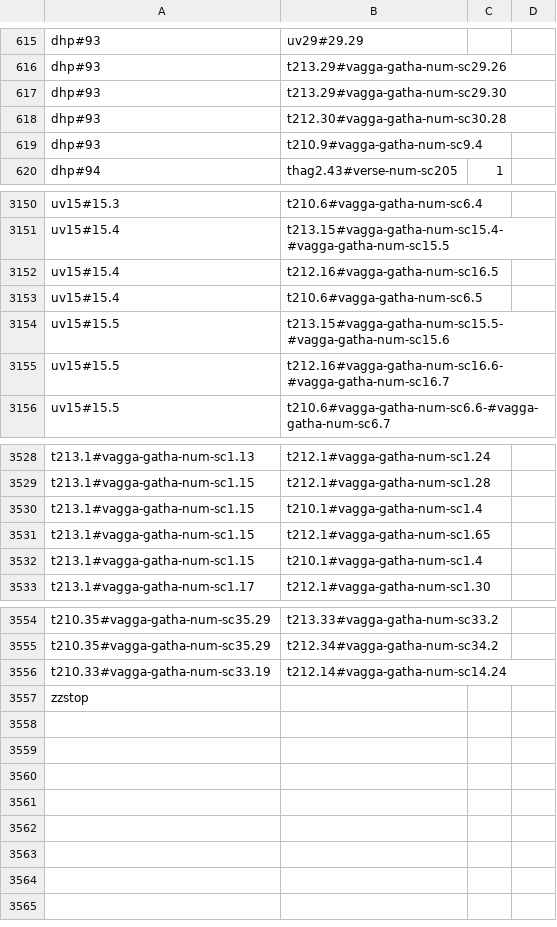
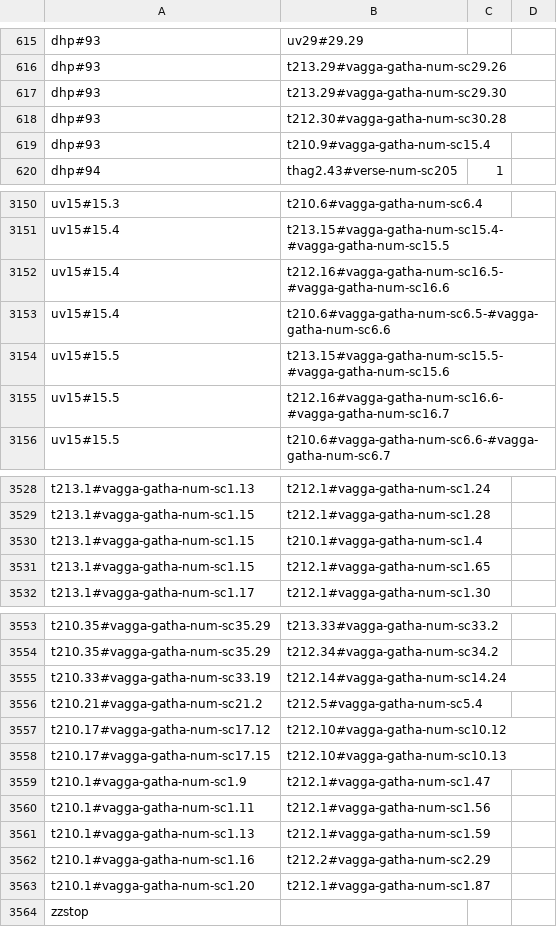
Before and after one commit to suttacentral/legacy-suttacentral-data, a CSV file: table/newnumbering/paralleldhp.csv, drawn as a sheet; only a part is shown, gaps mark what is left out.

Commit message:
update paralles

```diff
--- a/table/newnumbering/paralleldhp.csv
+++ b/table/newnumbering/paralleldhp.csv
@@ -618,3 +618,3 @@ dhp#93,t213.29#vagga-gatha-num-sc29.30,,
 dhp#93,t212.30#vagga-gatha-num-sc30.28,,
-dhp#93,t210.9#vagga-gatha-num-sc9.4,,
+dhp#93,t210.9#vagga-gatha-num-sc15.4,,
 dhp#94,thag2.43#verse-num-sc205,1,
@@ -3151,4 +3151,4 @@ uv15#15.3,t210.6#vagga-gatha-num-sc6.4,,
 uv15#15.4,t213.15#vagga-gatha-num-sc15.4-#vagga-gatha-num-sc15.5,,
-uv15#15.4,t212.16#vagga-gatha-num-sc16.5,,
-uv15#15.4,t210.6#vagga-gatha-num-sc6.5,,
+uv15#15.4,t212.16#vagga-gatha-num-sc16.5-#vagga-gatha-num-sc16.6,,
+uv15#15.4,t210.6#vagga-gatha-num-sc6.5-#vagga-gatha-num-sc6.6,,
 uv15#15.5,t213.15#vagga-gatha-num-sc15.5-#vagga-gatha-num-sc15.6,,
@@ -3531,3 +3531,2 @@ t213.1#vagga-gatha-num-sc1.15,t210.1#vagga-gatha-num-sc1.4,,
 t213.1#vagga-gatha-num-sc1.15,t212.1#vagga-gatha-num-sc1.65,,
-t213.1#vagga-gatha-num-sc1.15,t210.1#vagga-gatha-num-sc1.4,,
 t213.1#vagga-gatha-num-sc1.17,t212.1#vagga-gatha-num-sc1.30,,
@@ -3556,2 +3555,10 @@ t210.35#vagga-gatha-num-sc35.29,t212.34#vagga-gatha-num-sc34.2,,
 t210.33#vagga-gatha-num-sc33.19,t212.14#vagga-gatha-num-sc14.24,,
+t210.21#vagga-gatha-num-sc21.2,t212.5#vagga-gatha-num-sc5.4,,
+t210.17#vagga-gatha-num-sc17.12,t212.10#vagga-gatha-num-sc10.12,,
+t210.17#vagga-gatha-num-sc17.15,t212.10#vagga-gatha-num-sc10.13,,
+t210.1#vagga-gatha-num-sc1.9,t212.1#vagga-gatha-num-sc1.47,,
+t210.1#vagga-gatha-num-sc1.11,t212.1#vagga-gatha-num-sc1.56,,
+t210.1#vagga-gatha-num-sc1.13,t212.1#vagga-gatha-num-sc1.59,,
+t210.1#vagga-gatha-num-sc1.16,t212.2#vagga-gatha-num-sc2.29,,
+t210.1#vagga-gatha-num-sc1.20,t212.1#vagga-gatha-num-sc1.87,,
 zzstop,,,
```
